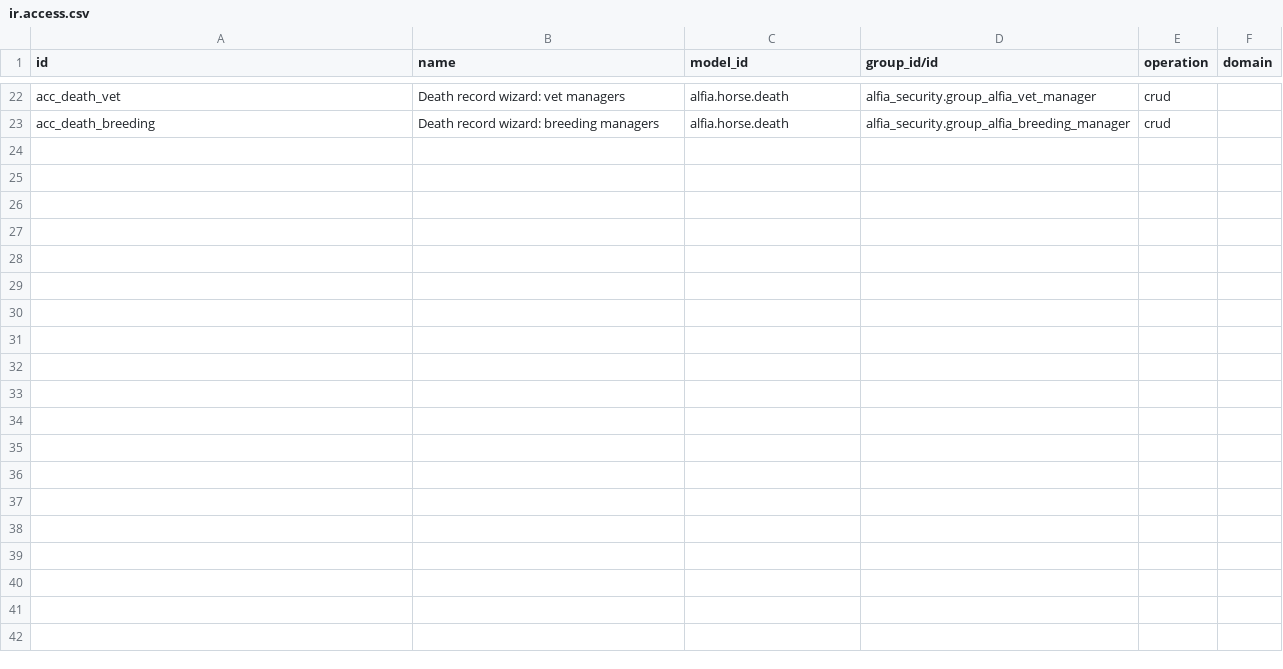
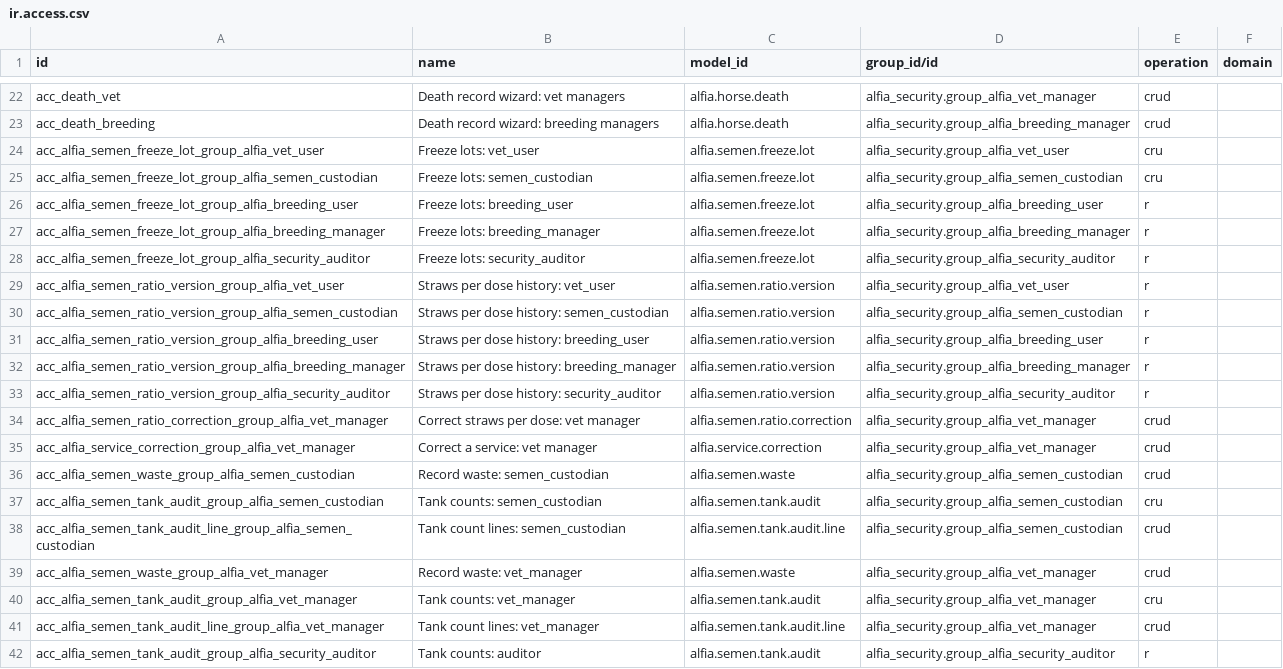
Before and after one commit to vip1982-45/Alfia_odoo_repo, a CSV file: alfia_addons/alfia_registry/security/ir.access.csv, drawn as a sheet; only a part is shown, gaps mark what is left out; the diff covers the shown part only; the diff names each change by its address in the sheet, - before the commit and + after, or states it on an @@ line.

```diff
--- a/alfia_addons/alfia_registry/security/ir.access.csv
+++ b/alfia_addons/alfia_registry/security/ir.access.csv
+row 24: acc_alfia_semen_freeze_lot_group_alfia_vet_user | Freeze lots: vet_user | alfia.semen.freeze.lot | alfia_security.group_alfia_vet_user | cru
+row 25: acc_alfia_semen_freeze_lot_group_alfia_semen_custodian | Freeze lots: semen_custodian | alfia.semen.freeze.lot | alfia_security.group_alfia_semen_custodian | cru
+row 26: acc_alfia_semen_freeze_lot_group_alfia_breeding_user | Freeze lots: breeding_user | alfia.semen.freeze.lot | alfia_security.group_alfia_breeding_user | r
+row 27: acc_alfia_semen_freeze_lot_group_alfia_breeding_manager | Freeze lots: breeding_manager | alfia.semen.freeze.lot | alfia_security.group_alfia_breeding_manager | r
+row 28: acc_alfia_semen_freeze_lot_group_alfia_security_auditor | Freeze lots: security_auditor | alfia.semen.freeze.lot | alfia_security.group_alfia_security_auditor | r
+row 29: acc_alfia_semen_ratio_version_group_alfia_vet_user | Straws per dose history: vet_user | alfia.semen.ratio.version | alfia_security.group_alfia_vet_user | r
+row 30: acc_alfia_semen_ratio_version_group_alfia_semen_custodian | Straws per dose history: semen_custodian | alfia.semen.ratio.version | alfia_security.group_alfia_semen_custodian | r
+row 31: acc_alfia_semen_ratio_version_group_alfia_breeding_user | Straws per dose history: breeding_user | alfia.semen.ratio.version | alfia_security.group_alfia_breeding_user | r
+row 32: acc_alfia_semen_ratio_version_group_alfia_breeding_manager | Straws per dose history: breeding_manager | alfia.semen.ratio.version | alfia_security.group_alfia_breeding_manager | r
+row 33: acc_alfia_semen_ratio_version_group_alfia_security_auditor | Straws per dose history: security_auditor | alfia.semen.ratio.version | alfia_security.group_alfia_security_auditor | r
+row 34: acc_alfia_semen_ratio_correction_group_alfia_vet_manager | Correct straws per dose: vet manager | alfia.semen.ratio.correction | alfia_security.group_alfia_vet_manager | crud
+row 35: acc_alfia_service_correction_group_alfia_vet_manager | Correct a service: vet manager | alfia.service.correction | alfia_security.group_alfia_vet_manager | crud
+row 36: acc_alfia_semen_waste_group_alfia_semen_custodian | Record waste: semen_custodian | alfia.semen.waste | alfia_security.group_alfia_semen_custodian | crud
+row 37: acc_alfia_semen_tank_audit_group_alfia_semen_custodian | Tank counts: semen_custodian | alfia.semen.tank.audit | alfia_security.group_alfia_semen_custodian | cru
+row 38: acc_alfia_semen_tank_audit_line_group_alfia_semen_custodian | Tank count lines: semen_custodian | alfia.semen.tank.audit.line | alfia_security.group_alfia_semen_custodian | crud
+row 39: acc_alfia_semen_waste_group_alfia_vet_manager | Record waste: vet_manager | alfia.semen.waste | alfia_security.group_alfia_vet_manager | crud
+row 40: acc_alfia_semen_tank_audit_group_alfia_vet_manager | Tank counts: vet_manager | alfia.semen.tank.audit | alfia_security.group_alfia_vet_manager | cru
+row 41: acc_alfia_semen_tank_audit_line_group_alfia_vet_manager | Tank count lines: vet_manager | alfia.semen.tank.audit.line | alfia_security.group_alfia_vet_manager | crud
+row 42: acc_alfia_semen_tank_audit_group_alfia_security_auditor | Tank counts: auditor | alfia.semen.tank.audit | alfia_security.group_alfia_security_auditor | r
```
Also changed, not shown: 11 added rows elsewhere in this file, 14 other files.
